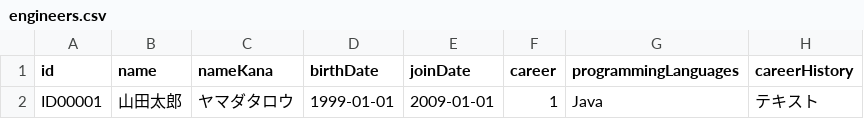
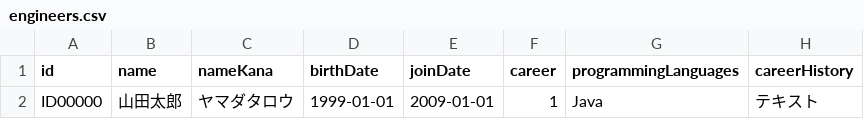
Before and after one commit to Tocma/Engineer-system, a CSV file: src/data/engineers.csv, drawn as a sheet; only a part is shown; the diff names each change by its address in the sheet, - before the commit and + after, or states it on an @@ line.

```diff
--- a/src/data/engineers.csv
+++ b/src/data/engineers.csv
-A2 (id): ID00001
+A2 (id): ID00000
```
Also changed, not shown: bin/data/engineers.csv, 28 other files.
